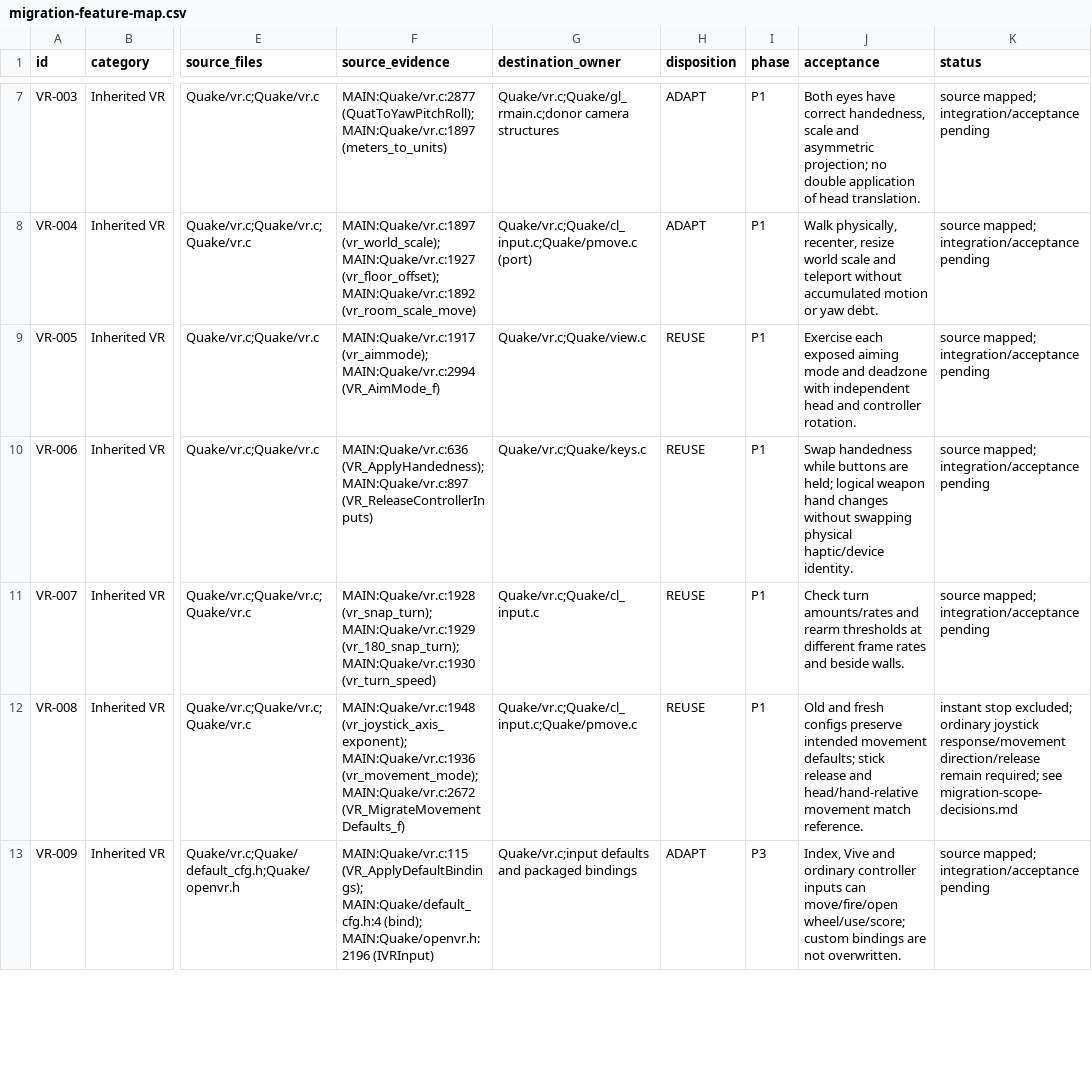
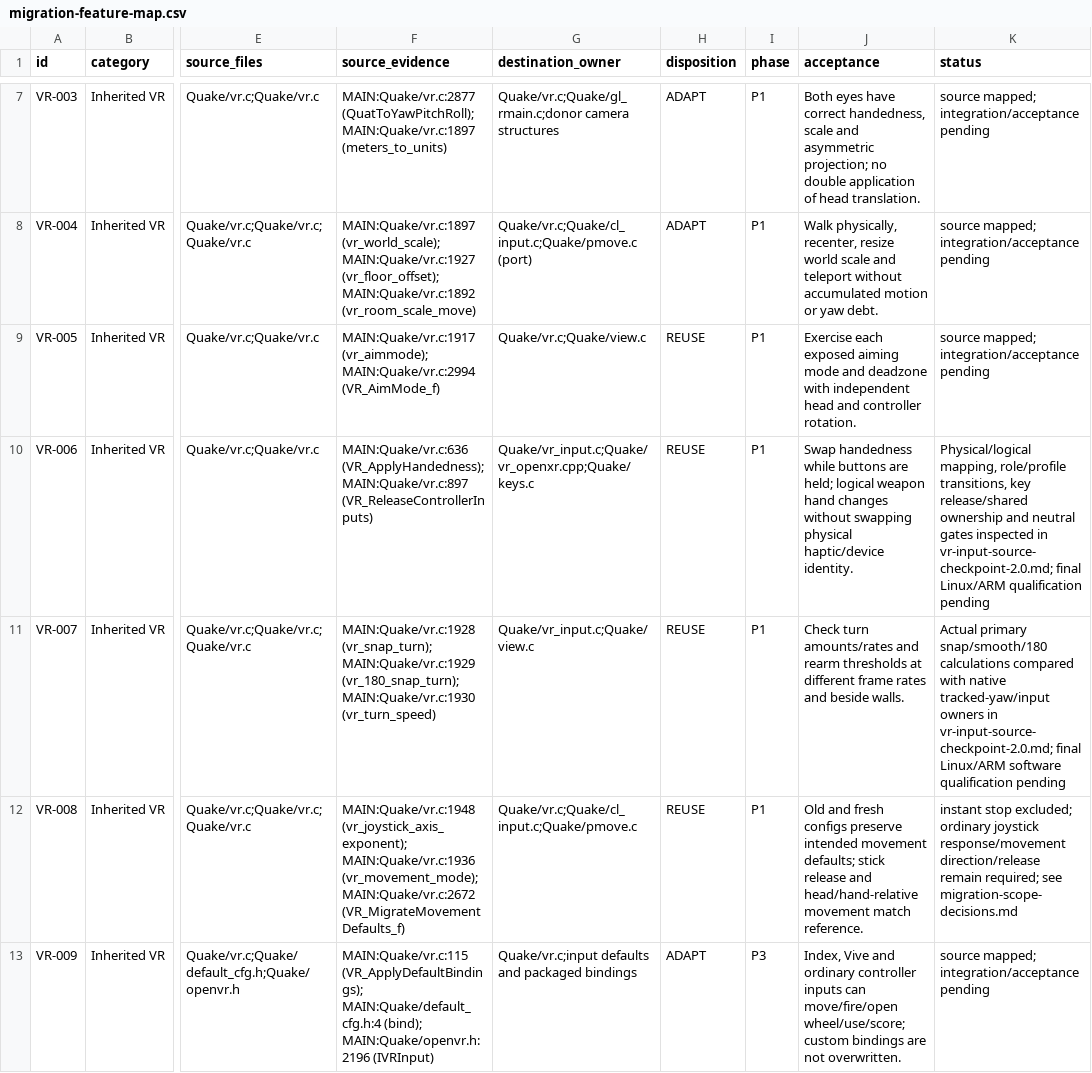
Before and after one commit to ObeseCatLord/Quakespasm-VR, a CSV file: docs/migration-feature-map.csv, drawn as a sheet; only a part is shown, gaps mark what is left out; the diff covers the shown part only; the diff names each change by its address in the sheet, - before the commit and + after, or states it on an @@ line.

Commit message:
Restore paired weapon sound haptics using native readiness

```diff
--- a/docs/migration-feature-map.csv
+++ b/docs/migration-feature-map.csv
-G10 (destination_owner): Quake/vr.c;Quake/keys.c
+G10 (destination_owner): Quake/vr_input.c;Quake/vr_openxr.cpp;Quake/keys.c
-K10 (status): source mapped; integration/acceptance pending
+K10 (status): Physical/logical mapping, role/profile transitions, key release/shared ownership and neutral gates inspected in vr-input-source-checkpoint-2.0.md; final Linux/ARM qualification pending
-G11 (destination_owner): Quake/vr.c;Quake/cl_input.c
+G11 (destination_owner): Quake/vr_input.c;Quake/view.c
-K11 (status): source mapped; integration/acceptance pending
+K11 (status): Actual primary snap/smooth/180 calculations compared with native tracked-yaw/input owners in vr-input-source-checkpoint-2.0.md; final Linux/ARM software qualification pending
```
Also changed, not shown: 2 edited cells elsewhere in this file, 3 other files.
